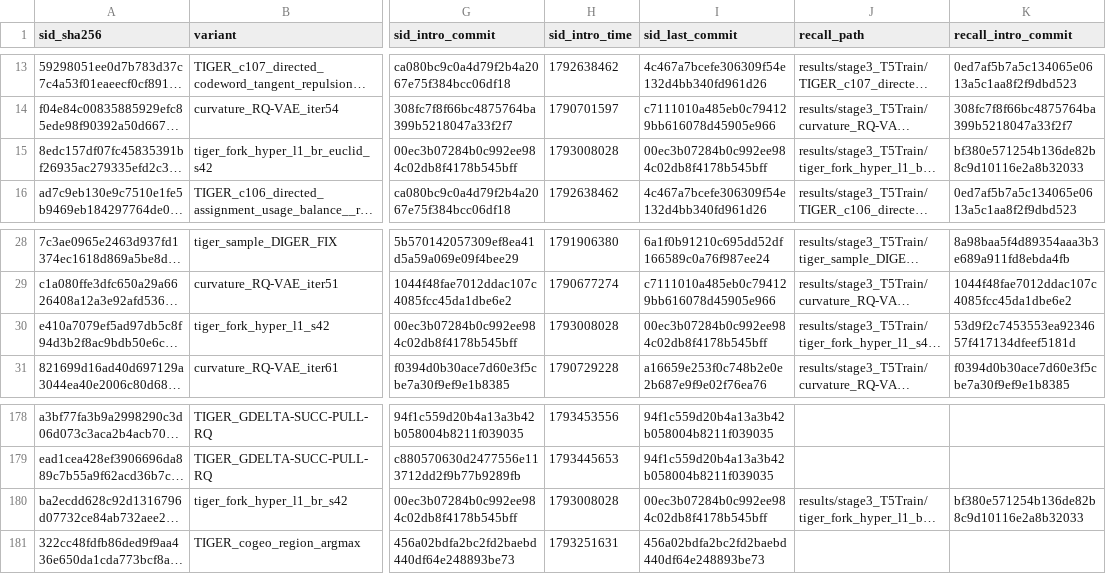
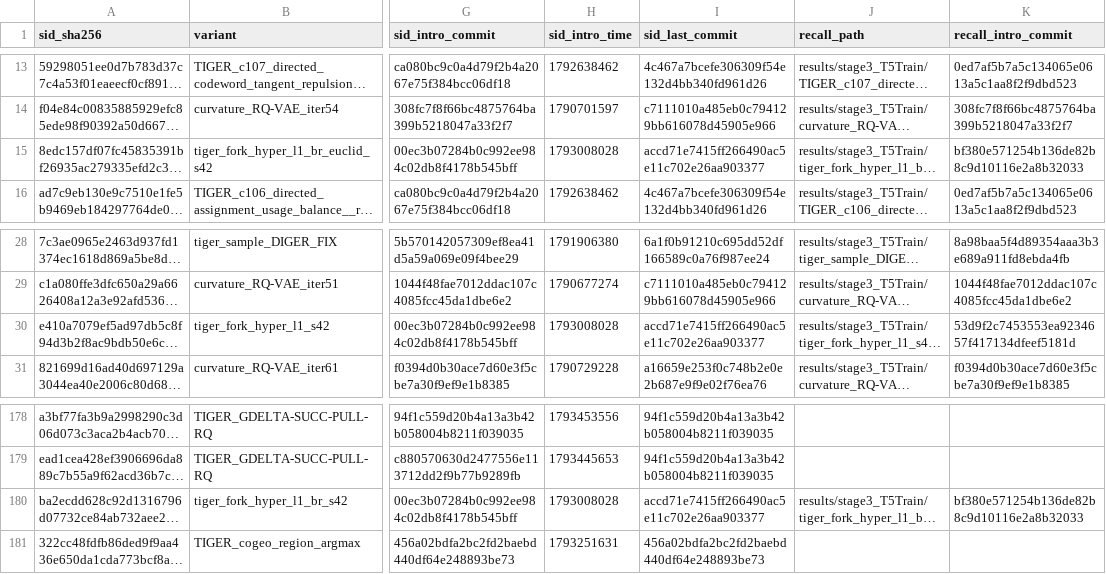
Before and after one commit to cpxjazz123/HiCurvRec, a CSV file: analysis_sid_recall/pair_audit.csv, drawn as a sheet; only a part is shown, gaps mark what is left out; long unchanged cells end in …; the diff names each change by its address in the sheet, - before the commit and + after, or states it on an @@ line.

Commit message:
The embedding alone lowers the collapse and lowers the recall
Plan A's answer, on the frozen protocol, one run each. Only the embedding the
quantizer is given changed; the RQ-VAE is the baseline's byte for byte.

  SID collapse      0.2745 -> 0.0201   (13.7x lower, gate 0.35)
  level-2 prefixes      7414 -> 14021
  level-3 triplets     20223 -> 24333
  test_recall@10     0.05367 -> 0.04897 (the baseline's tiger stage-3, and
                                       0.06374 for the resample reference)

So the two halves of the question come apart: an embedding that spreads the
items fixes the identifier's collapse and does not improve the recommender - it
costs it 8.8% against the baseline and 23% against the reference. The mechanism
says why. The uniformity the collapse needed also separates the items that are
behaviourally close: the share of true validation positives whose level-1 code
matches fell from 0.0864 to 0.0357, so the coarse token lost the behaviour it
carried, and the generative model can now name the right region more finely
while emitting the wrong item. Collapse was never the binding constraint.

The layer record was written before the stage-3 result was read, as the policy
requires; the pair is name-matched on both sides (TIGER_curvature-embedding-rq),
so it is a verified pair, and the audit table is regenerated with this commit.

```diff
--- a/analysis_sid_recall/pair_audit.csv
+++ b/analysis_sid_recall/pair_audit.csv
-I15 (sid_last_commit): 00ec3b07284b0c992ee984c02db8f4178b545bff
+I15 (sid_last_commit): accd71e7415ff266490ac5e11c702e26aa903377
-I30 (sid_last_commit): 00ec3b07284b0c992ee984c02db8f4178b545bff
+I30 (sid_last_commit): accd71e7415ff266490ac5e11c702e26aa903377
-I180 (sid_last_commit): 00ec3b07284b0c992ee984c02db8f4178b545bff
+I180 (sid_last_commit): accd71e7415ff266490ac5e11c702e26aa903377
```
Also changed, not shown: 10 other files.
